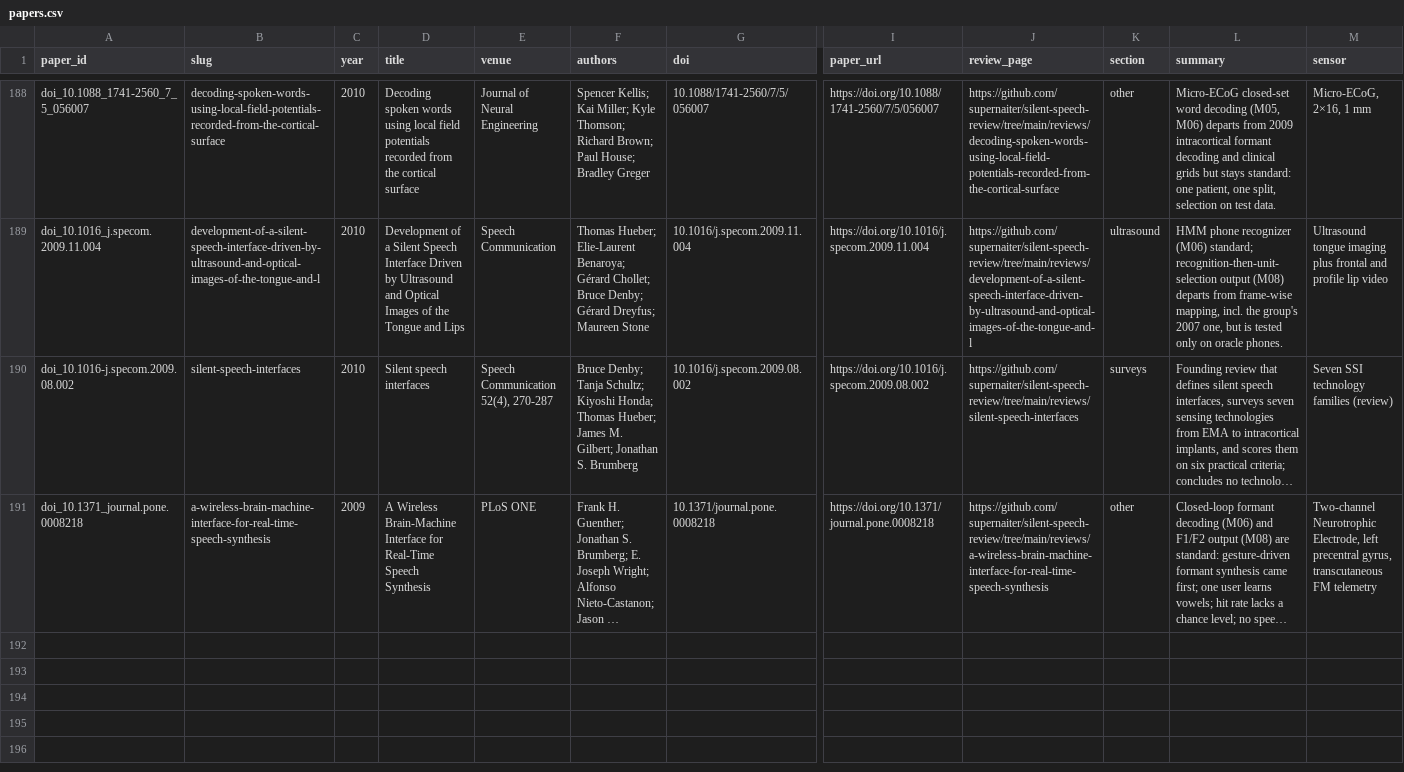
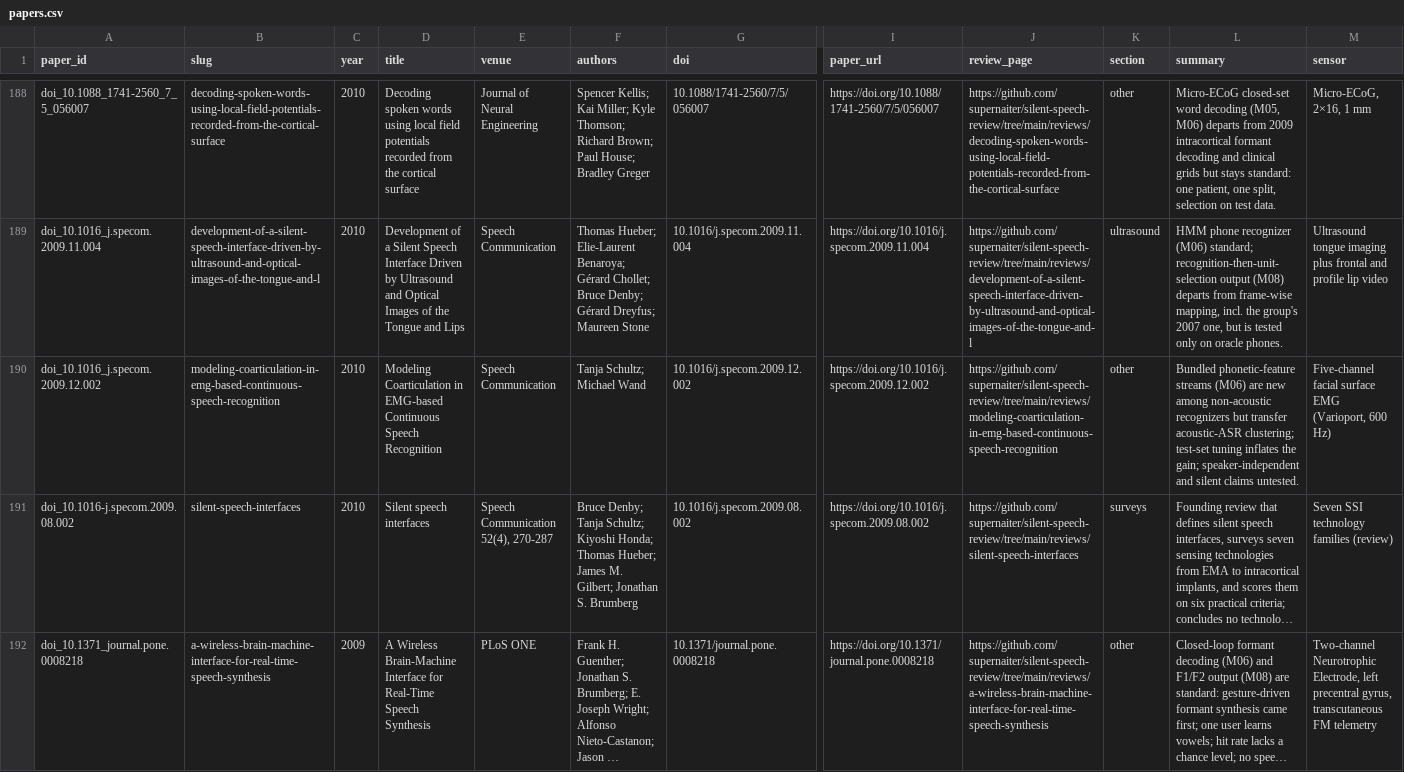
Before and after one commit to supernaiter/silent-speech-review, a CSV file: data/papers.csv, drawn as a sheet; only a part is shown, gaps mark what is left out; long unchanged cells end in …; rows hold the shown columns only; the diff names each change by its address in the sheet, - before the commit and + after, or states it on an @@ line.

```diff
--- a/data/papers.csv
+++ b/data/papers.csv
+row 190: doi_10.1016_j.specom.2009.12.002 | modeling-coarticulation-in-emg-based-continuous-speech-recognition | 2010 | Modeling Coarticulation in EMG-based Continuous Speech Recognition | Speech Communication | Tanja Schultz; Michael Wand | 10.1016/j.specom.2009.12.002 | https://doi.org/10.1016/j.specom.2009.12.002 | https://github.com/supernaiter/silent-speech-review/tree/main/reviews/modeling-coarticulation-in-emg-based-continuous-speech-recognition | other | Bundled phonetic-feature streams (M06) are new among non-acoustic recognizers but transfer acoustic-ASR clustering; test-set tuning inflates the gain; speaker-independent and silent claims untested. | Five-channel facial surface EMG (Varioport, 600 Hz)
```
Also changed, not shown: components/M03/emg-cross-speaker-training-and-calibration.csv, 33 other files.
